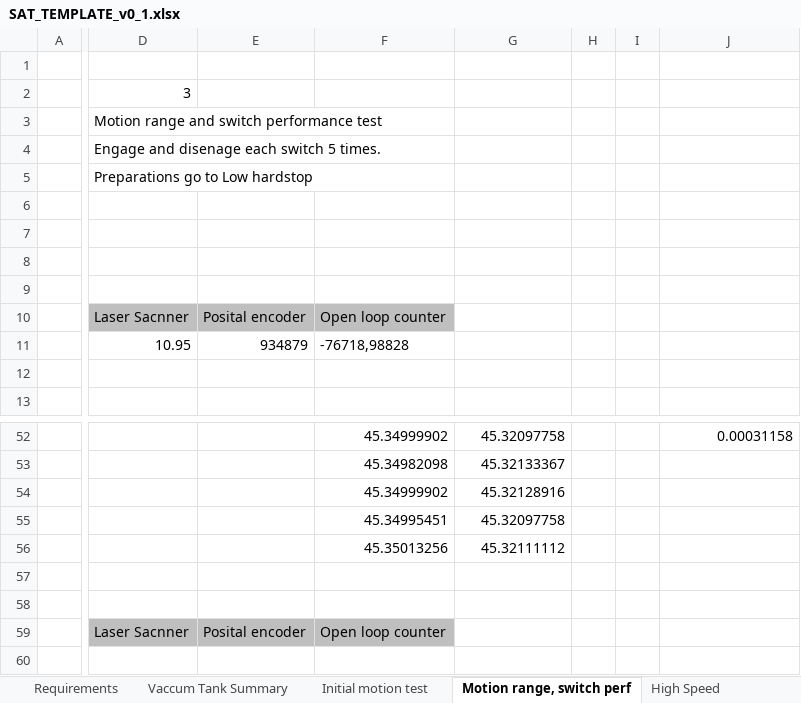
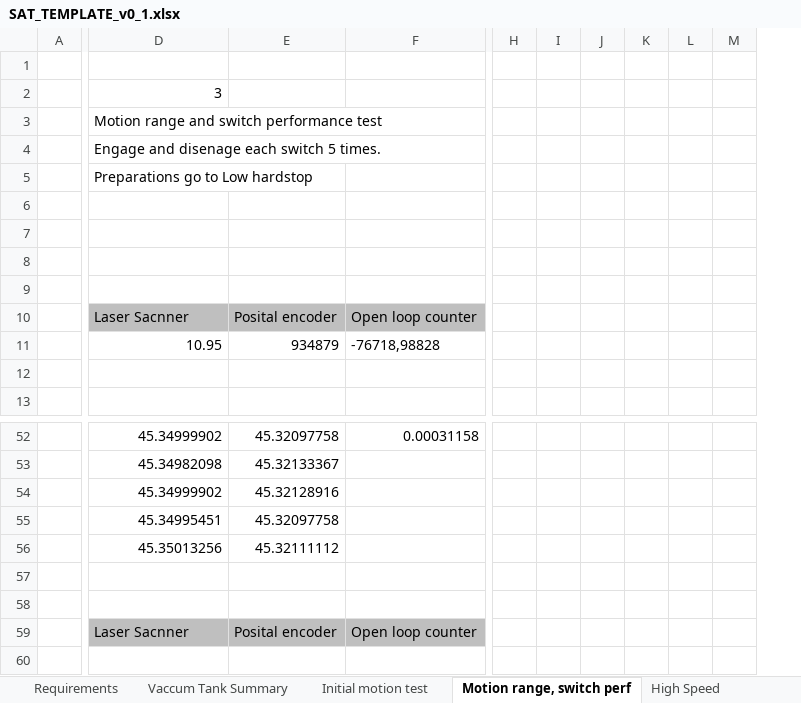
Before and after one commit to anderssandstrom/ecmc_bifrost_vac_tank_sat, an Excel workbook: docs/testplan/SAT_TEMPLATE_v0_1.xlsx, sheet Motion range, switch perf, drawn as a sheet; only a part is shown, gaps mark what is left out; values as stored, in another font and other column widths than the file's, no borders; removed rows and columns are numbered as before the commit, all else as after; rows hold the shown columns only; the diff covers the shown part only; the diff names each change by its address in the sheet, - before the commit and + after, or states it on an @@ line.

```diff
--- a/docs/testplan/SAT_TEMPLATE_v0_1.xlsx (sheet Motion range, switch perf)
+++ b/docs/testplan/SAT_TEMPLATE_v0_1.xlsx (sheet Motion range, switch perf)
-column D, rows 2-11: 3 | Motion range and switch performance test | Engage and disenage each switch 5 times. | Preparations go to Low hardstop |  |  |  |  | Laser Sacnner | 10.95
-column E, rows 10-11: Posital encoder | 934879
-column H, empty
-column I, empty
+column H, empty
+column I, empty
+column J, empty
+column K, empty
+column L, empty
+column M, empty
-D2: (empty)
+D2: 3
-D3: (empty)
+D3: Motion range and switch performance test
-D4: (empty)
+D4: Engage and disenage each switch 5 times.
-D5: (empty)
+D5: Preparations go to Low hardstop
-D10: Open loop counter
+D10: Laser Sacnner
-E10: (empty)
+E10: Posital encoder
-E10 fill: none
+E10 fill: #BFBFBF
-F10: (empty)
+F10: Open loop counter
-F10 fill: none
+F10 fill: #BFBFBF
-D11: -76718,98828
+D11: 10.95
-E11: (empty)
+E11: 934879
-F11: (empty)
+F11: -76718,98828
-row 59:  | Laser Sacnner | Posital encoder | Open loop counter
+row 59:  | Laser Sacnner | Posital encoder | Open loop counter
```
Also changed, not shown: 1 added column elsewhere in this sheet, sheet Accuracy, formulas that keep their value, 3 other files.
